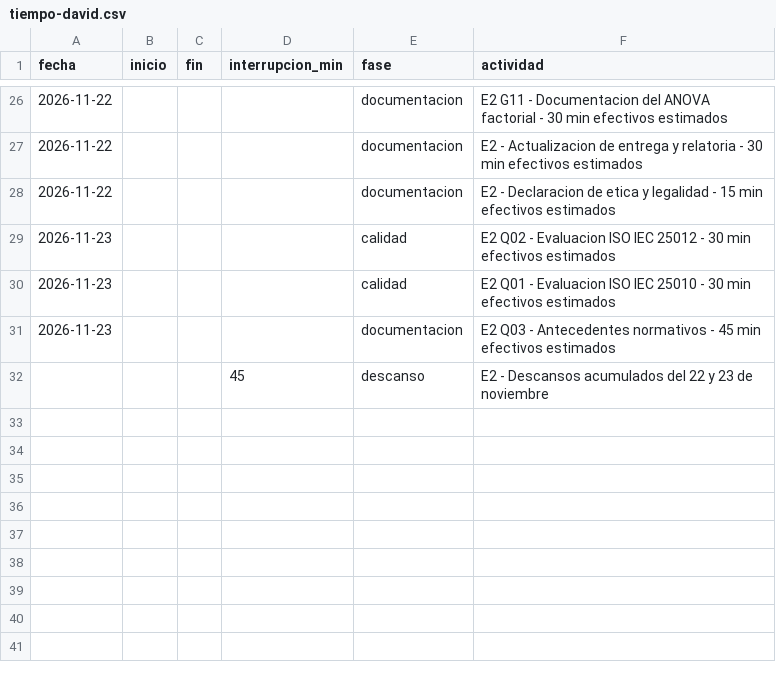
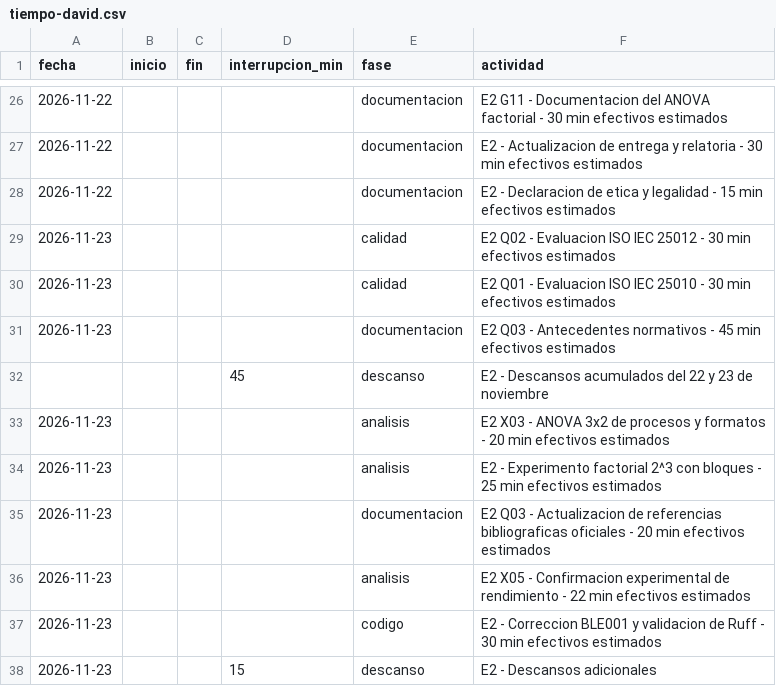
Before and after one commit to NancyHaideVazquez/trusted-data-lab, a CSV file: calidad/tiempo-david.csv, drawn as a sheet; only a part is shown, gaps mark what is left out; the diff names each change by its address in the sheet, - before the commit and + after, or states it on an @@ line.

Commit message:
E2: Completar ANOVA 3x2, factorial con bloques, confirmacion X05 y evidencias finales

```diff
--- a/calidad/tiempo-david.csv
+++ b/calidad/tiempo-david.csv
+row 33: 2026-11-23 |  |  |  | analisis | E2 X03 - ANOVA 3x2 de procesos y formatos - 20 min efectivos estimados
+row 34: 2026-11-23 |  |  |  | analisis | E2 - Experimento factorial 2^3 con bloques - 25 min efectivos estimados
+row 35: 2026-11-23 |  |  |  | documentacion | E2 Q03 - Actualizacion de referencias bibliograficas oficiales - 20 min efectivos estimados
+row 36: 2026-11-23 |  |  |  | analisis | E2 X05 - Confirmacion experimental de rendimiento - 22 min efectivos estimados
+row 37: 2026-11-23 |  |  |  | codigo | E2 - Correccion BLE001 y validacion de Ruff - 30 min efectivos estimados
+row 38: 2026-11-23 |  |  | 15 | descanso | E2 - Descansos adicionales
```
Also changed, not shown: calidad/defectos-david.csv, 38 other files.
